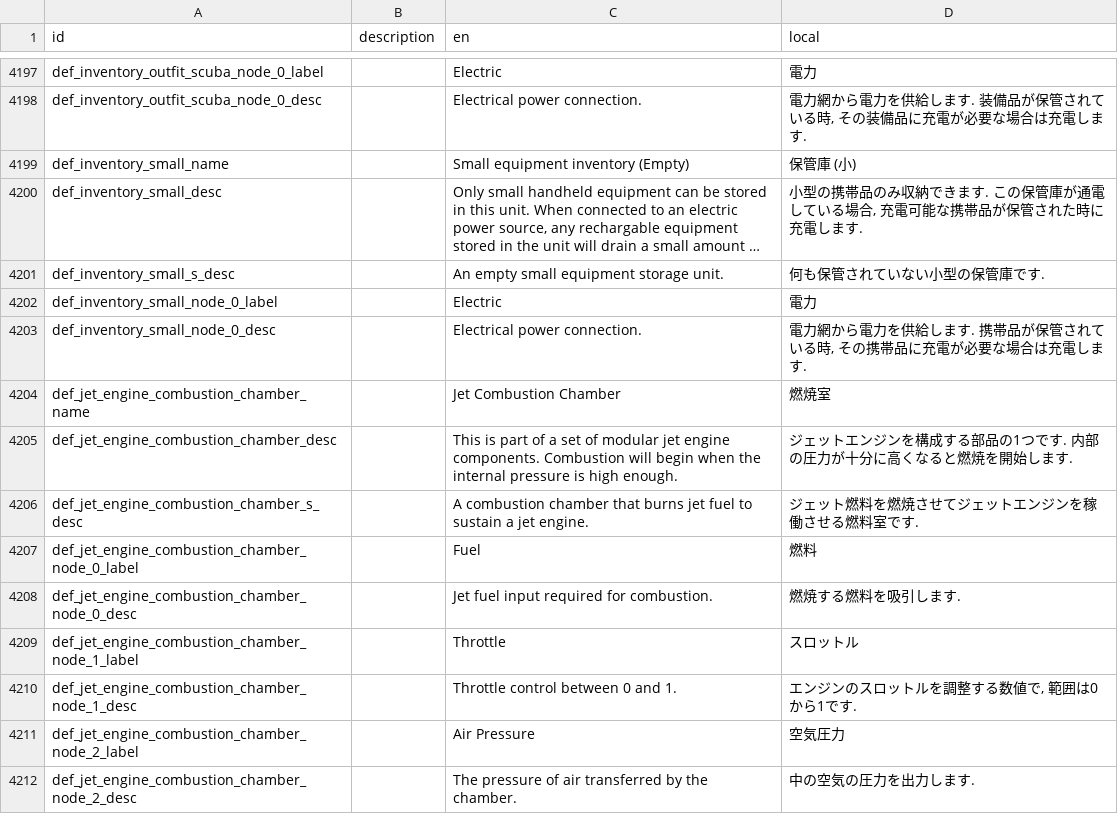
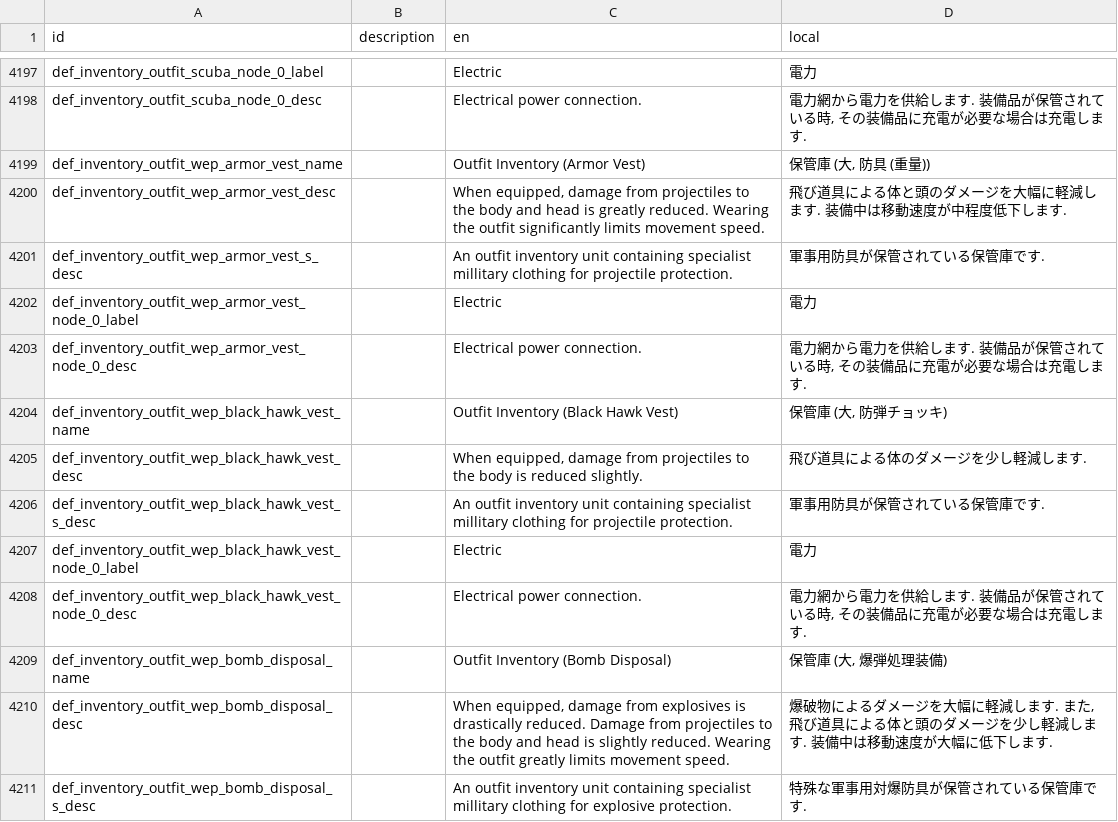
Before and after one commit to Gakuto1112/Stormworks-JapaneseTranslation, a TSV file: japanese.tsv, drawn as a sheet; only a part is shown, gaps mark what is left out; the shorter side is filled out with more unchanged rows; long unchanged cells end in …; the diff covers the shown part only.

```diff
--- a/japanese.tsv
+++ b/japanese.tsv
@@ -4198 +4198,14 @@ def_inventory_outfit_scuba_node_0_label		Electric	電力
 def_inventory_outfit_scuba_node_0_desc		Electrical power connection.	電力網から電力を供給します. 装備品が保管されている時, その装備品に充電が必要な場合は充電します.
+def_inventory_outfit_wep_armor_vest_name		Outfit Inventory (Armor Vest)	保管庫 (大, 防具 (重量))
+def_inventory_outfit_wep_armor_vest_desc		When equipped, damage from projectiles to the body and head is greatly reduced.  Wearing the outfit significantly limits movement speed.	飛び道具による体と頭のダメージを大幅に軽減します. 装備中は移動速度が中程度低下します.
+def_inventory_outfit_wep_armor_vest_s_desc		An outfit inventory unit containing specialist millitary clothing for projectile protection.	軍事用防具が保管されている保管庫です.
+def_inventory_outfit_wep_armor_vest_node_0_label		Electric	電力
+def_inventory_outfit_wep_armor_vest_node_0_desc		Electrical power connection.	電力網から電力を供給します. 装備品が保管されている時, その装備品に充電が必要な場合は充電します.
+def_inventory_outfit_wep_black_hawk_vest_name		Outfit Inventory (Black Hawk Vest)	保管庫 (大, 防弾チョッキ)
+def_inventory_outfit_wep_black_hawk_vest_desc		When equipped, damage from projectiles to the body is reduced slightly.	飛び道具による体のダメージを少し軽減します.
+def_inventory_outfit_wep_black_hawk_vest_s_desc		An outfit inventory unit containing specialist millitary clothing for projectile protection.	軍事用防具が保管されている保管庫です.
+def_inventory_outfit_wep_black_hawk_vest_node_0_label		Electric	電力
+def_inventory_outfit_wep_black_hawk_vest_node_0_desc		Electrical power connection.	電力網から電力を供給します. 装備品が保管されている時, その装備品に充電が必要な場合は充電します.
+def_inventory_outfit_wep_bomb_disposal_name		Outfit Inventory (Bomb Disposal)	保管庫 (大, 爆弾処理装備)
+def_inventory_outfit_wep_bomb_disposal_desc		When equipped, damage from explosives is drastically reduced. Damage from projectiles to the body and head is slightly reduced. Wearing the outfit greatly limits movement speed.	爆破物によるダメージを大幅に軽減します. また, 飛び道具による体と頭のダメージを少し軽減します. 装備中は移動速度が大幅に低下します.
+def_inventory_outfit_wep_bomb_disposal_s_desc		An outfit inventory unit containing specialist millitary clothing for explosive protection.	特殊な軍事用対爆防具が保管されている保管庫です.
```
Also changed, not shown: 12 added rows and 32 edited cells elsewhere in this file, 1 other file.
